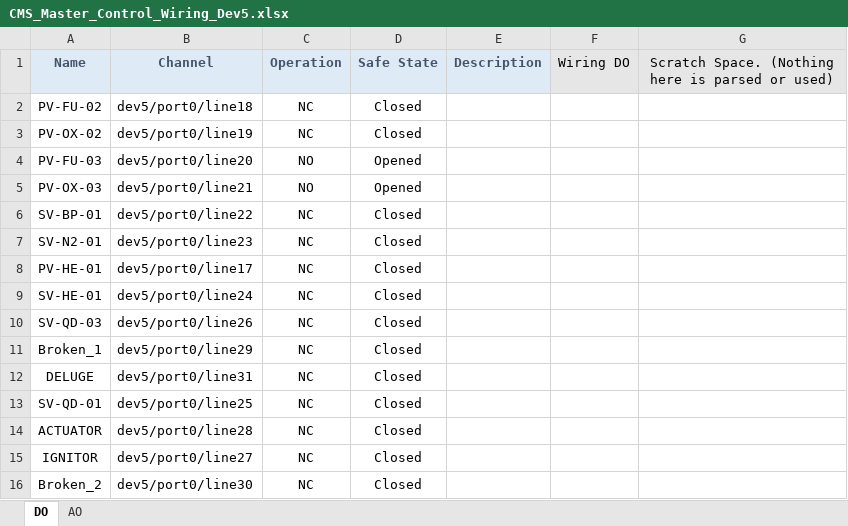
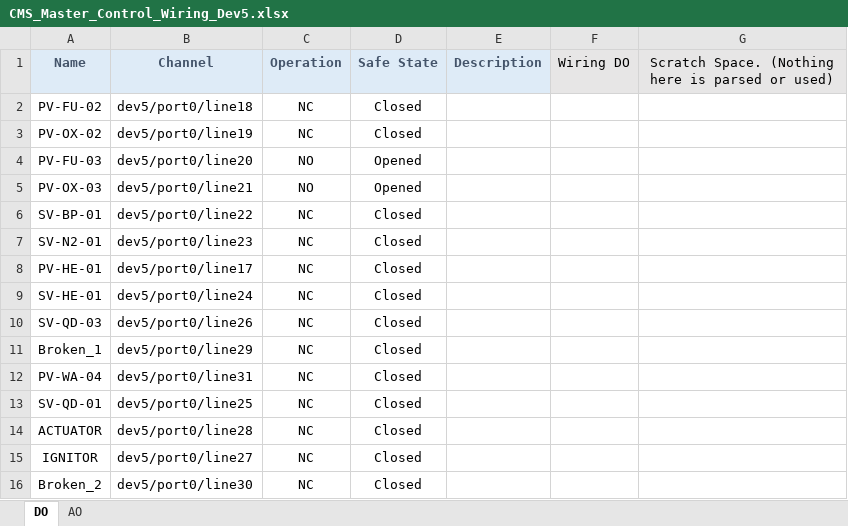
Before and after one commit to Purdue-Space-Program/PSPL_DAQ, an Excel workbook: daq_system/inputs/CMS_Master_Control_Wiring_Dev5.xlsx, sheet DO, drawn as a sheet; values as stored, in another font and other column widths than the file's, no borders; the diff names each change by its address in the sheet, - before the commit and + after, or states it on an @@ line.

```diff
--- a/daq_system/inputs/CMS_Master_Control_Wiring_Dev5.xlsx (sheet DO)
+++ b/daq_system/inputs/CMS_Master_Control_Wiring_Dev5.xlsx (sheet DO)
-A12 (Name): DELUGE
+A12 (Name): PV-WA-04
```
Also changed, not shown: daq_system/inputs/CMS_Master_Control_Wiring_Dev6.xlsx, daq_system/inputs/CMS_Master_Data_Wiring_Dev5.xlsx, 6 other files.
